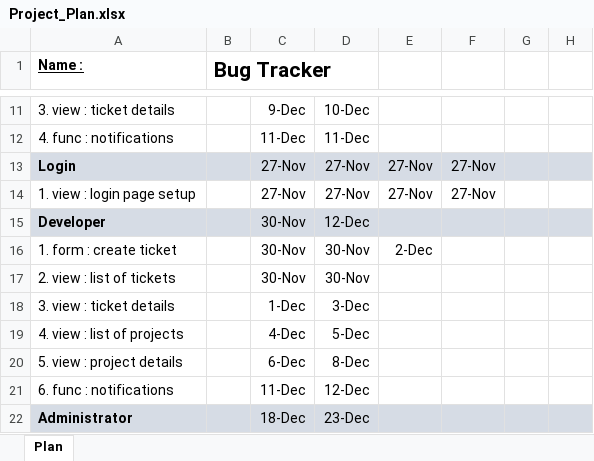
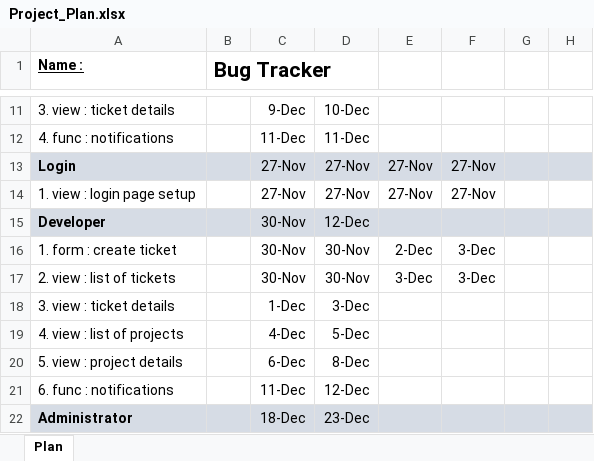
Before and after one commit to ksantosh95/BugTracker, an Excel workbook: Project_Plan.xlsx, sheet Plan, drawn as a sheet; only a part is shown, gaps mark what is left out; values as stored, in another font and other column widths than the file's, no borders; conditional formats not drawn; the diff names each change by its address in the sheet, - before the commit and + after, or states it on an @@ line.

```diff
--- a/Project_Plan.xlsx (sheet Plan)
+++ b/Project_Plan.xlsx (sheet Plan)
-F16:F17: (empty)
+F16:F17: 3-Dec
-E17: (empty)
+E17: 3-Dec
```
Also changed, not shown: 7 other files.
